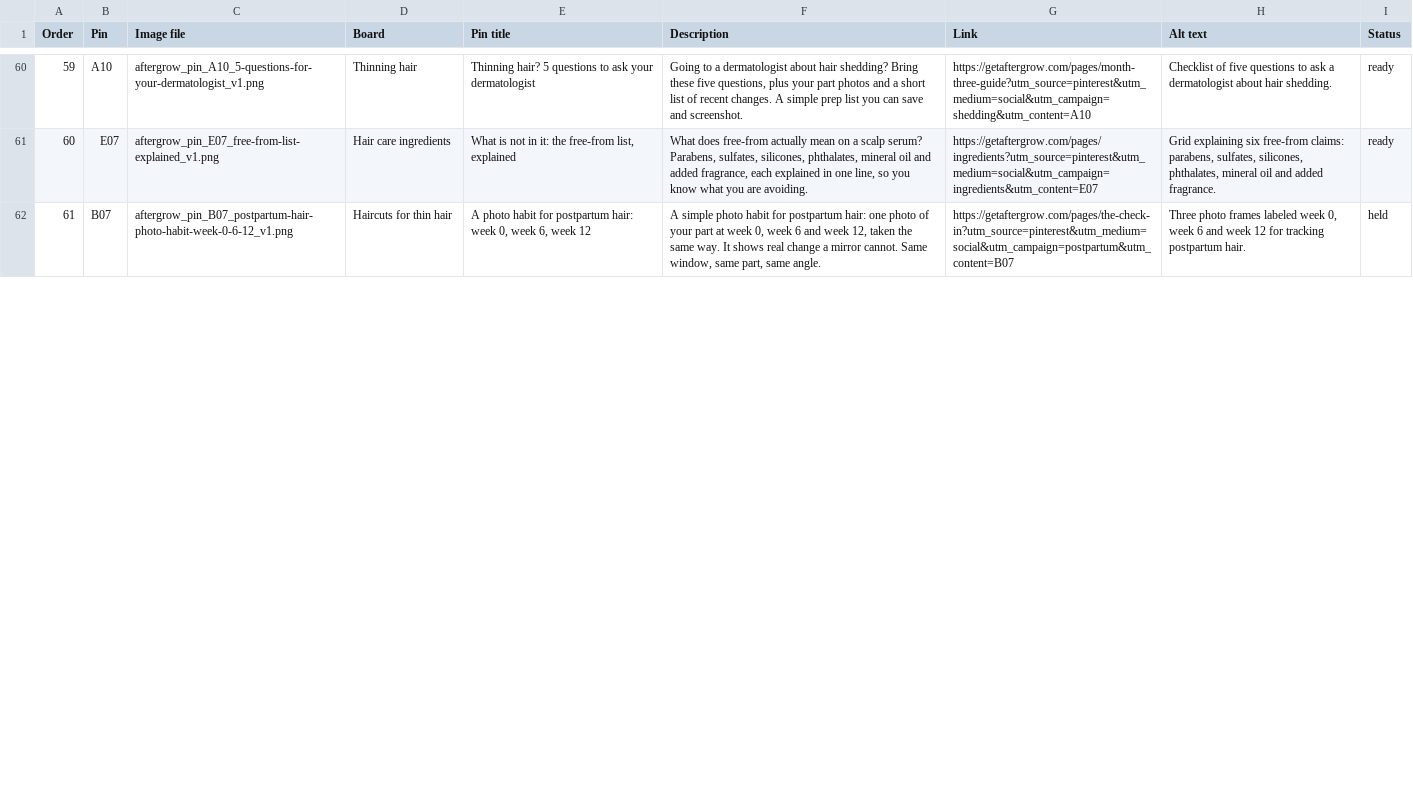
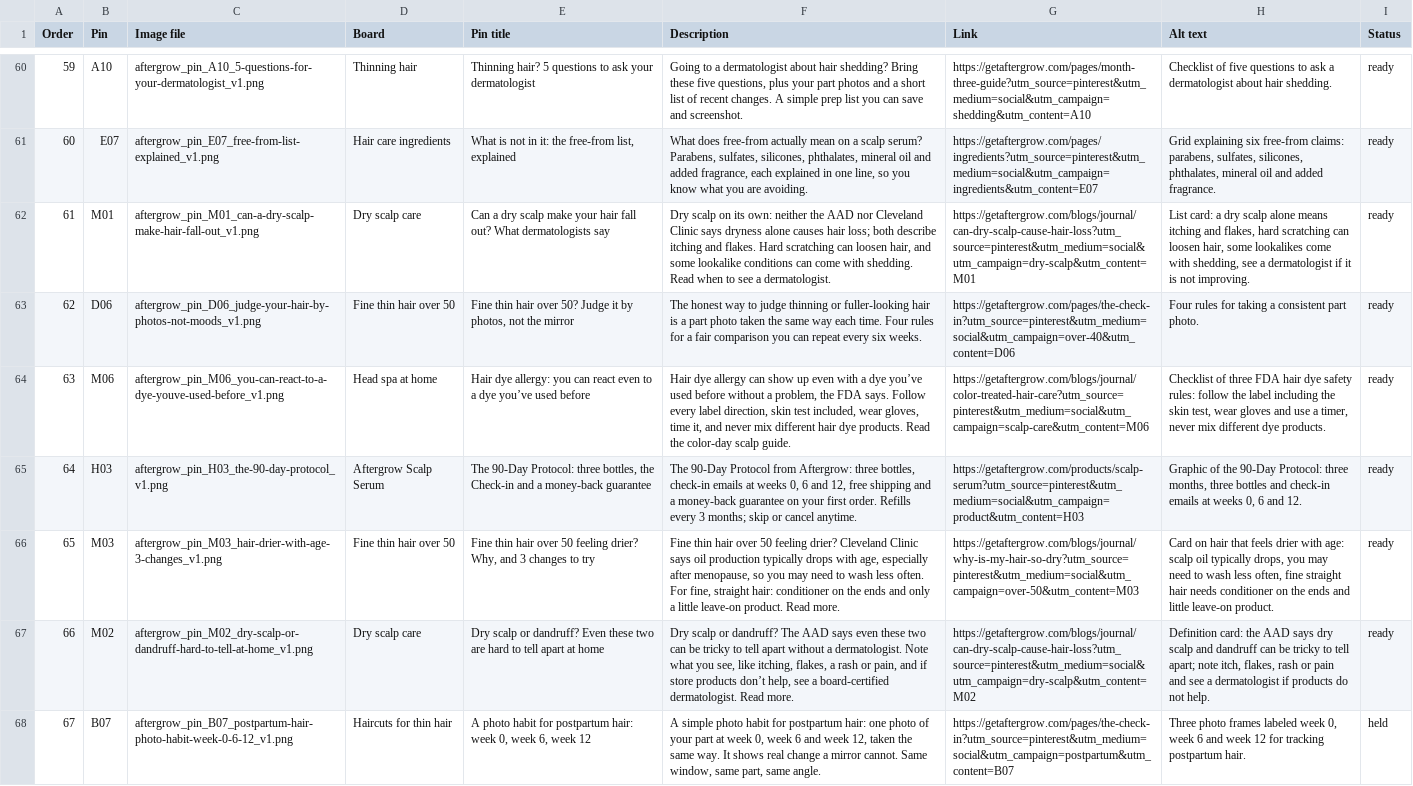
Before and after one commit to domin8commerce/aftergrow, a CSV file: queue.csv, drawn as a sheet; only a part is shown, gaps mark what is left out; addresses are those after the commit; the diff covers the shown part only; the diff names each change by its address in the sheet, - before the commit and + after, or states it on an @@ line.

```diff
--- a/queue.csv
+++ b/queue.csv
+row 62: 61 | M01 | aftergrow_pin_M01_can-a-dry-scalp-make-hair-fall-out_v1.png | Dry scalp care | Can a dry scalp make your hair fall out? What dermatologists say | Dry scalp on its own: neither the AAD nor Cleveland Clinic says dryness alone causes hair loss; both describe itching and flakes. Hard scratching can loosen hair, and some lookalike conditions can come with shedding. Read when to see a dermatologist. | https://getaftergrow.com/blogs/journal/can-dry-scalp-cause-hair-loss?utm_source=pinterest&utm_medium=social&utm_campaign=dry-scalp&utm_content=M01 | List card: a dry scalp alone means itching and flakes, hard scratching can loosen hair, some lookalikes come with shedding, see a dermatologist if it is not improving. | ready
+row 63: 62 | D06 | aftergrow_pin_D06_judge-your-hair-by-photos-not-moods_v1.png | Fine thin hair over 50 | Fine thin hair over 50? Judge it by photos, not the mirror | The honest way to judge thinning or fuller-looking hair is a part photo taken the same way each time. Four rules for a fair comparison you can repeat every six weeks. | https://getaftergrow.com/pages/the-check-in?utm_source=pinterest&utm_medium=social&utm_campaign=over-40&utm_content=D06 | Four rules for taking a consistent part photo. | ready
+row 64: 63 | M06 | aftergrow_pin_M06_you-can-react-to-a-dye-youve-used-before_v1.png | Head spa at home | Hair dye allergy: you can react even to a dye you’ve used before | Hair dye allergy can show up even with a dye you’ve used before without a problem, the FDA says. Follow every label direction, skin test included, wear gloves, time it, and never mix different hair dye products. Read the color-day scalp guide. | https://getaftergrow.com/blogs/journal/color-treated-hair-care?utm_source=pinterest&utm_medium=social&utm_campaign=scalp-care&utm_content=M06 | Checklist of three FDA hair dye safety rules: follow the label including the skin test, wear gloves and use a timer, never mix different dye products. | ready
@@ row 63 moved to row 65: 64 @@
+row 66: 65 | M03 | aftergrow_pin_M03_hair-drier-with-age-3-changes_v1.png | Fine thin hair over 50 | Fine thin hair over 50 feeling drier? Why, and 3 changes to try | Fine thin hair over 50 feeling drier? Cleveland Clinic says oil production typically drops with age, especially after menopause, so you may need to wash less often. For fine, straight hair: conditioner on the ends and only a little leave-on product. Read more. | https://getaftergrow.com/blogs/journal/why-is-my-hair-so-dry?utm_source=pinterest&utm_medium=social&utm_campaign=over-50&utm_content=M03 | Card on hair that feels drier with age: scalp oil typically drops, you may need to wash less often, fine straight hair needs conditioner on the ends and little leave-on product. | ready
+row 67: 66 | M02 | aftergrow_pin_M02_dry-scalp-or-dandruff-hard-to-tell-at-home_v1.png | Dry scalp care | Dry scalp or dandruff? Even these two are hard to tell apart at home | Dry scalp or dandruff? The AAD says even these two can be tricky to tell apart without a dermatologist. Note what you see, like itching, flakes, a rash or pain, and if store products don’t help, see a board-certified dermatologist. Read more. | https://getaftergrow.com/blogs/journal/can-dry-scalp-cause-hair-loss?utm_source=pinterest&utm_medium=social&utm_campaign=dry-scalp&utm_content=M02 | Definition card: the AAD says dry scalp and dandruff can be tricky to tell apart; note itch, flakes, rash or pain and see a dermatologist if products do not help. | ready
@@ column A (Order) renumbered from row 68 down @@
```
Also changed, not shown: 3 added rows and 15 edited cells elsewhere in this file, 11 other files.
